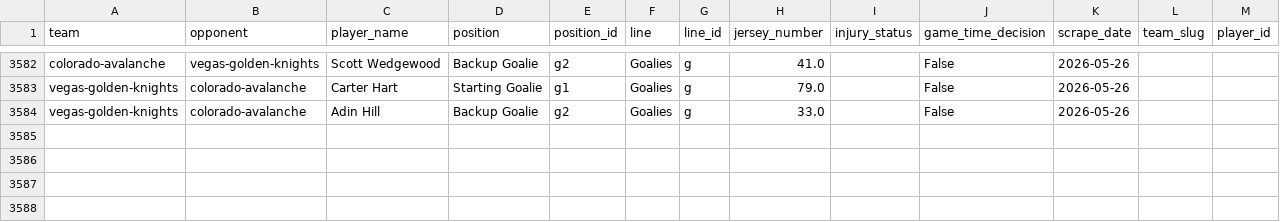
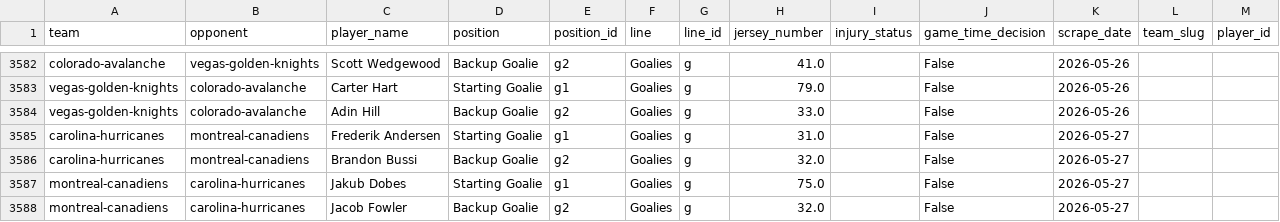
Before and after one commit to naustin1117/oddsAnalyzer, a CSV file: data/lineup_goalies.csv, drawn as a sheet; only a part is shown, gaps mark what is left out; the diff names each change by its address in the sheet, - before the commit and + after, or states it on an @@ line.

```diff
--- a/data/lineup_goalies.csv
+++ b/data/lineup_goalies.csv
+row 3585: carolina-hurricanes | montreal-canadiens | Frederik Andersen | Starting Goalie | g1 | Goalies | g | 31.0 |  | False | 2026-05-27
+row 3586: carolina-hurricanes | montreal-canadiens | Brandon Bussi | Backup Goalie | g2 | Goalies | g | 32.0 |  | False | 2026-05-27
+row 3587: montreal-canadiens | carolina-hurricanes | Jakub Dobes | Starting Goalie | g1 | Goalies | g | 75.0 |  | False | 2026-05-27
+row 3588: montreal-canadiens | carolina-hurricanes | Jacob Fowler | Backup Goalie | g2 | Goalies | g | 32.0 |  | False | 2026-05-27
```
Also changed, not shown: data/lineup_injuries.csv, 1 other file.
